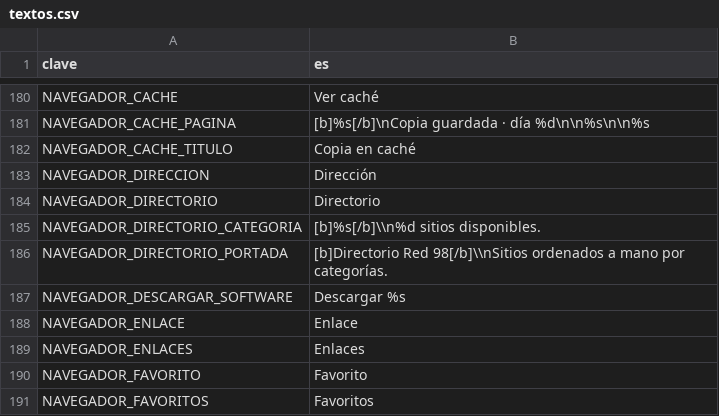
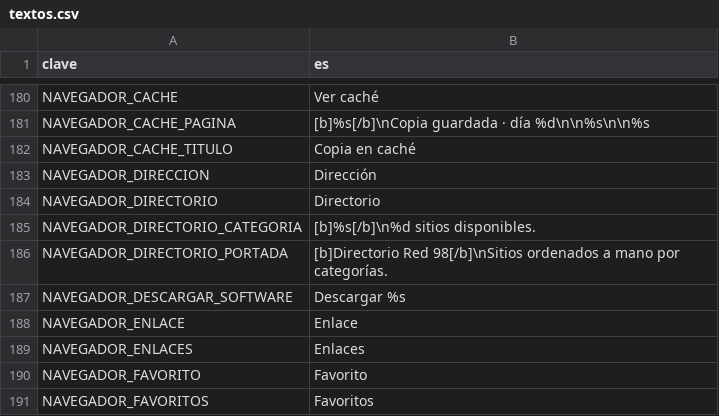
Before and after one commit to EspacioKoop/expediente-legado, a CSV file: godot/datos/textos.csv, drawn as a sheet; only a part is shown, gaps mark what is left out.

Commit message:
fix(667): normalizar saltos del catálogo Web98

```diff
--- a/godot/datos/textos.csv
+++ b/godot/datos/textos.csv
@@ -184,4 +184,4 @@ NAVEGADOR_DIRECCION,Dirección
 NAVEGADOR_DIRECTORIO,Directorio
-NAVEGADOR_DIRECTORIO_CATEGORIA,[b]%s[/b]\\n%d sitios disponibles.
-NAVEGADOR_DIRECTORIO_PORTADA,[b]Directorio Red 98[/b]\\nSitios ordenados a mano por categorías.
+NAVEGADOR_DIRECTORIO_CATEGORIA,[b]%s[/b]\n%d sitios disponibles.
+NAVEGADOR_DIRECTORIO_PORTADA,[b]Directorio Red 98[/b]\nSitios ordenados a mano por categorías.
 NAVEGADOR_DESCARGAR_SOFTWARE,Descargar %s
```
